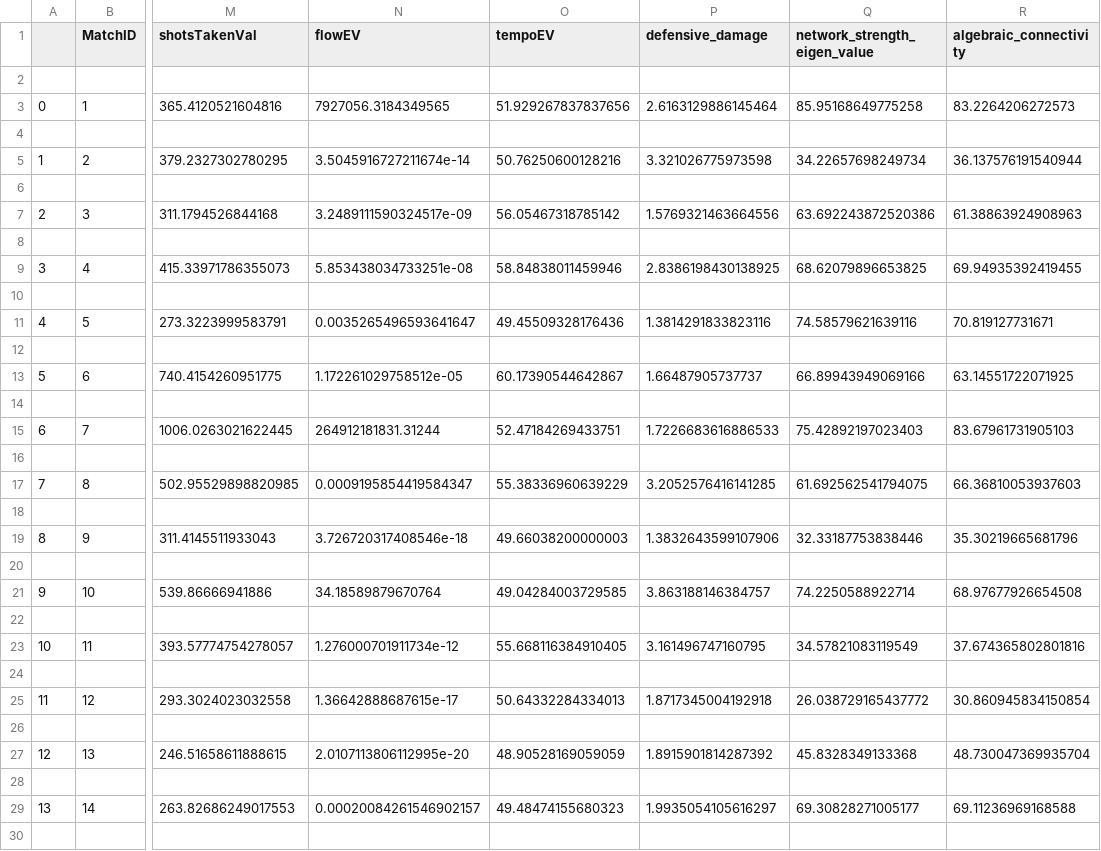
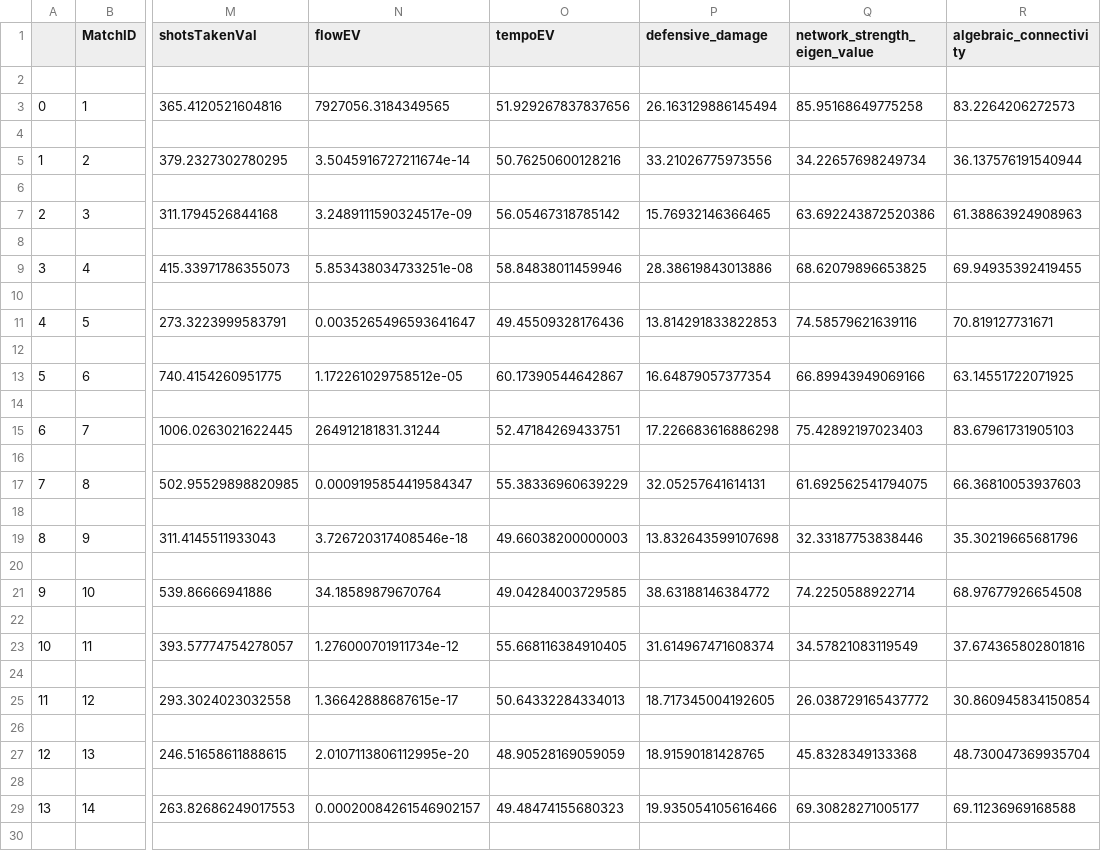
Before and after one commit to suntzuisafterU/MCM2020, a CSV file: 2020_Weekend1_Problems/2020_Problem_D_DATA/data/groundtruths/fullgame_Huskies_metricdata.csv, drawn as a sheet; only a part is shown, gaps mark what is left out; the diff covers the shown part only; the diff names each change by its address in the sheet, - before the commit and + after, or states it on an @@ line.

```diff
--- a/2020_Weekend1_Problems/2020_Problem_D_DATA/data/groundtruths/fullgame_Huskies_metricdata.csv
+++ b/2020_Weekend1_Problems/2020_Problem_D_DATA/data/groundtruths/fullgame_Huskies_metricdata.csv
-P3 (defensive_damage): 2.6163129886145464
+P3 (defensive_damage): 26.163129886145494
-P5 (defensive_damage): 3.321026775973598
+P5 (defensive_damage): 33.21026775973556
-P7 (defensive_damage): 1.5769321463664556
+P7 (defensive_damage): 15.76932146366465
-P9 (defensive_damage): 2.8386198430138925
+P9 (defensive_damage): 28.38619843013886
-P11 (defensive_damage): 1.3814291833823116
+P11 (defensive_damage): 13.814291833822853
-P13 (defensive_damage): 1.66487905737737
+P13 (defensive_damage): 16.64879057377354
-P15 (defensive_damage): 1.7226683616886533
+P15 (defensive_damage): 17.226683616886298
-P17 (defensive_damage): 3.2052576416141285
+P17 (defensive_damage): 32.05257641614131
-P19 (defensive_damage): 1.3832643599107906
+P19 (defensive_damage): 13.832643599107698
-P21 (defensive_damage): 3.863188146384757
+P21 (defensive_damage): 38.63188146384772
-P23 (defensive_damage): 3.161496747160795
+P23 (defensive_damage): 31.614967471608374
-P25 (defensive_damage): 1.8717345004192918
+P25 (defensive_damage): 18.717345004192605
-P27 (defensive_damage): 1.8915901814287392
+P27 (defensive_damage): 18.91590181428765
-P29 (defensive_damage): 1.9935054105616297
+P29 (defensive_damage): 19.935054105616466
```
Also changed, not shown: 24 edited cells elsewhere in this file, 2020_Weekend1_Problems/2020_Problem_D_DATA/data/groundtruths/allplays_Huskies_metricdata.csv, 2020_Weekend1_Problems/2020_Problem_D_DATA/data/groundtruths/allskrims_metricdata.csv, 3 other files.
